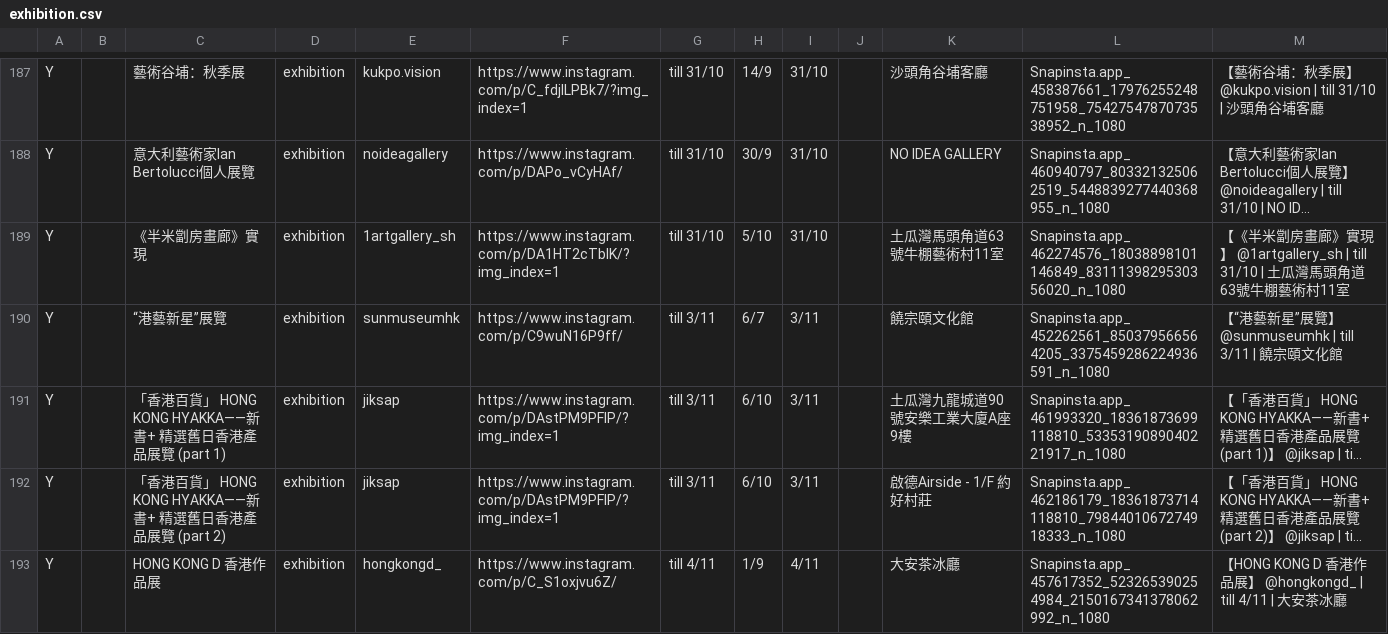
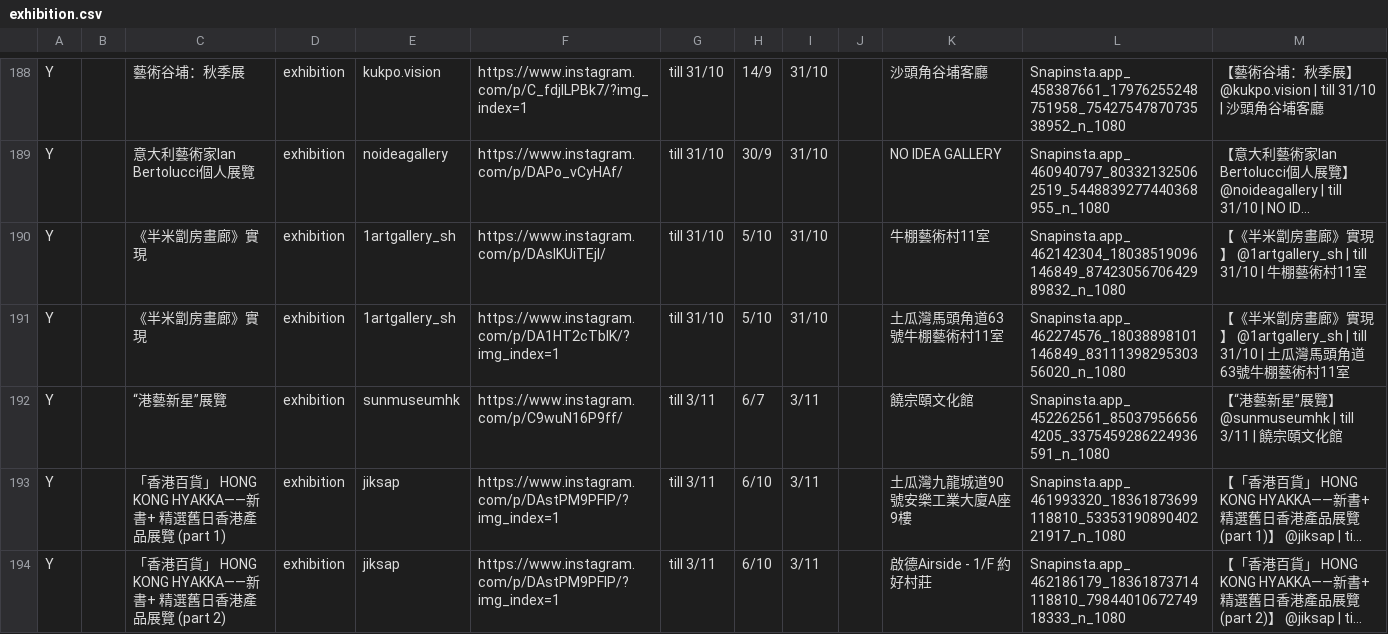
Before and after one commit to dl512/events, a CSV file: exhibition.csv, drawn as a sheet; only a part is shown, gaps mark what is left out; the shorter side is filled out with more unchanged rows; long unchanged cells end in …; the diff covers the shown part only; the diff names each change by its address in the sheet, - before the commit and + after, or states it on an @@ line.

```diff
--- a/exhibition.csv
+++ b/exhibition.csv
+row 190: Y |  | 《半米劏房畫廊》實現 | exhibition | 1artgallery_sh | https://www.instagram.com/p/DAslKUiTEjI/ | till 31/10 | 5/10 | 31/10 |  | 牛棚藝術村11室 | Snapinsta.app_462142304_18038519096146849_8742305670642989832_n_1080 | 【《半米劏房畫廊》實現】 @1artgallery_sh | till 31/10 | 牛棚藝術村11室
```
Also changed, not shown: 4 added rows elsewhere in this file, event.csv, 12 other files.
